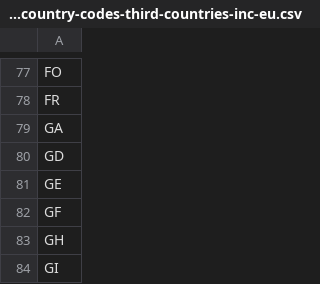
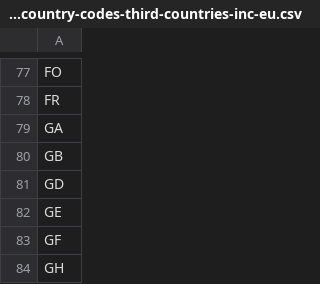
Before and after one commit to hmrc/eori-common-component-frontend, a CSV file: conf/mdg-country-codes-third-countries-inc-eu.csv, drawn as a sheet; only a part is shown, gaps mark what is left out; the shorter side is filled out with more unchanged rows.

Commit message:
ECC-2119 - re-add GB to the RoW lists

```diff
--- a/conf/mdg-country-codes-third-countries-inc-eu.csv
+++ b/conf/mdg-country-codes-third-countries-inc-eu.csv
@@ -79,2 +79,3 @@
 "GA",
+"GB",
 "GD",
```
Also changed, not shown: conf/mdg-country-codes-third-countries.csv.
